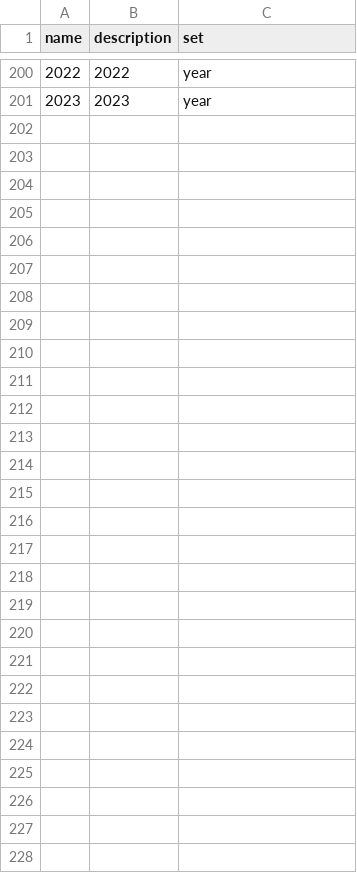
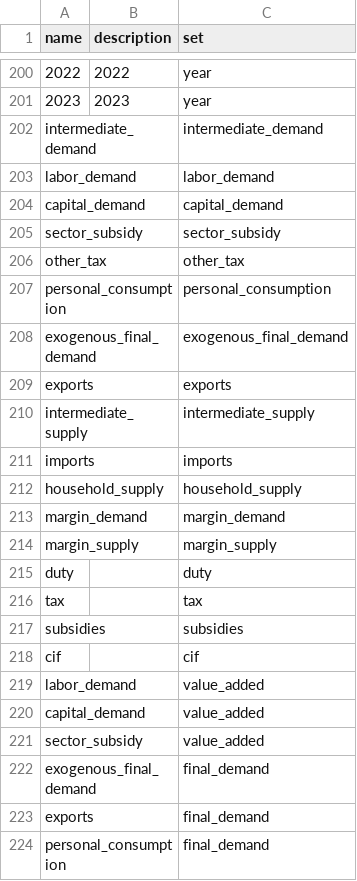
Before and after one commit to uw-windc/WiNDCNational.jl, a CSV file: src/data/elements.csv, drawn as a sheet; only a part is shown, gaps mark what is left out; the diff names each change by its address in the sheet, - before the commit and + after, or states it on an @@ line.

```diff
--- a/src/data/elements.csv
+++ b/src/data/elements.csv
+row 202: intermediate_demand |  | intermediate_demand
+row 203: labor_demand |  | labor_demand
+row 204: capital_demand |  | capital_demand
+row 205: sector_subsidy |  | sector_subsidy
+row 206: other_tax |  | other_tax
+row 207: personal_consumption |  | personal_consumption
+row 208: exogenous_final_demand |  | exogenous_final_demand
+row 209: exports |  | exports
+row 210: intermediate_supply |  | intermediate_supply
+row 211: imports |  | imports
+row 212: household_supply |  | household_supply
+row 213: margin_demand |  | margin_demand
+row 214: margin_supply |  | margin_supply
+row 215: duty |  | duty
+row 216: tax |  | tax
+row 217: subsidies |  | subsidies
+row 218: cif |  | cif
+row 219: labor_demand |  | value_added
+row 220: capital_demand |  | value_added
+row 221: sector_subsidy |  | value_added
+row 222: exogenous_final_demand |  | final_demand
+row 223: exports |  | final_demand
+row 224: personal_consumption |  | final_demand
```
Also changed, not shown: src/data/sets.csv, 4 other files.
